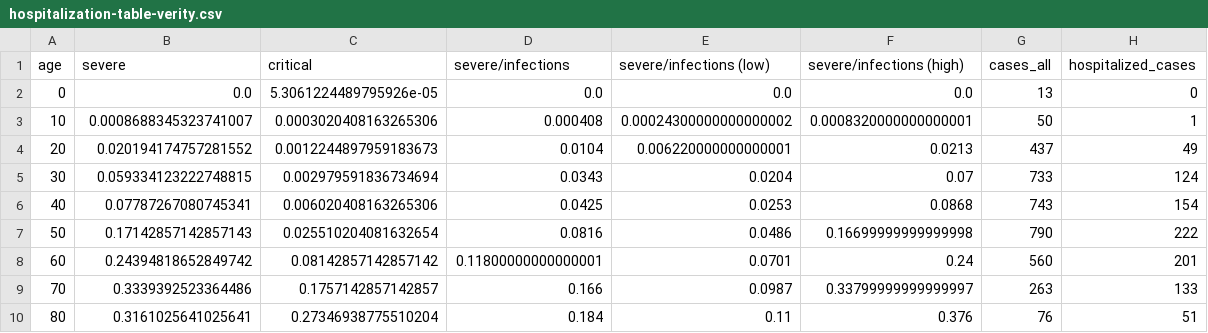
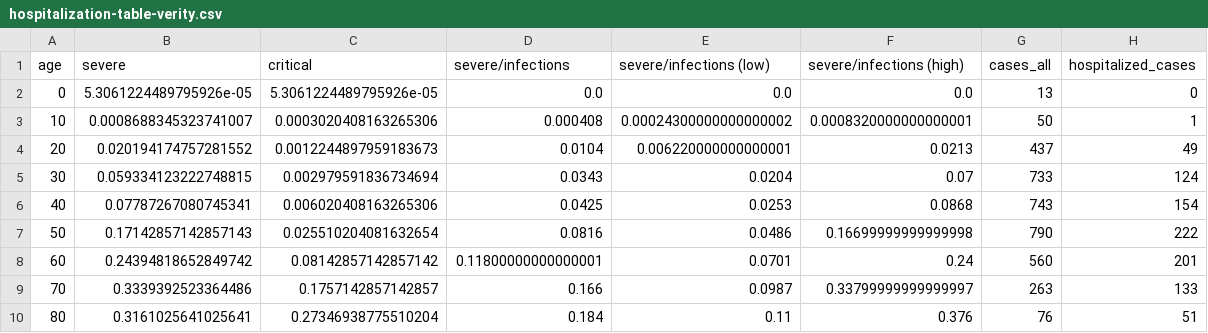
Before and after one commit to pydemic/pydemic, a CSV file: pydemic/databases/diseases/covid-19/hospitalization-table-verity.csv, drawn as a sheet.

Commit message:
Change covid19 parameters

```diff
--- a/pydemic/databases/diseases/covid-19/hospitalization-table-verity.csv
+++ b/pydemic/databases/diseases/covid-19/hospitalization-table-verity.csv
@@ -1,3 +1,3 @@
 age,severe,critical,severe/infections,severe/infections (low),severe/infections (high),cases_all,hospitalized_cases
-0,0.0,5.3061224489795926e-05,0.0,0.0,0.0,13,0
+0,5.3061224489795926e-05,5.3061224489795926e-05,0.0,0.0,0.0,13,0
 10,0.0008688345323741007,0.0003020408163265306,0.000408,0.00024300000000000002,0.0008320000000000001,50,1
```
Also changed, not shown: 2 other files.
